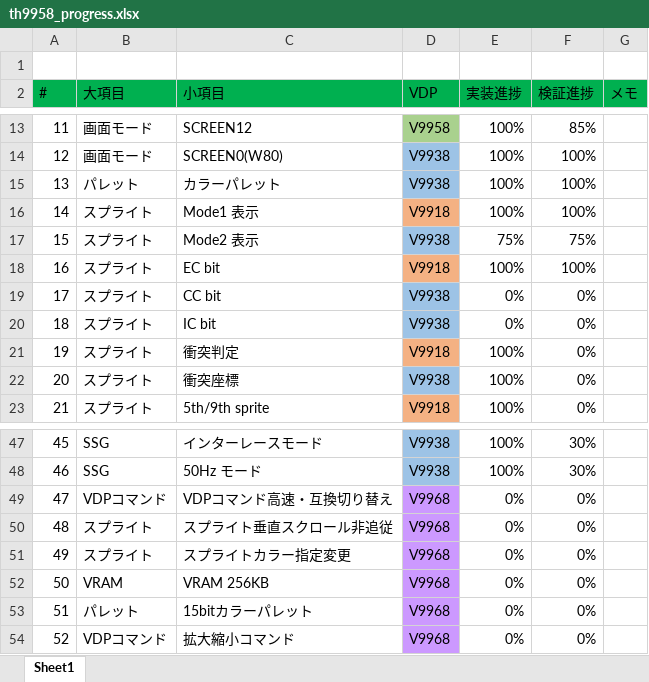
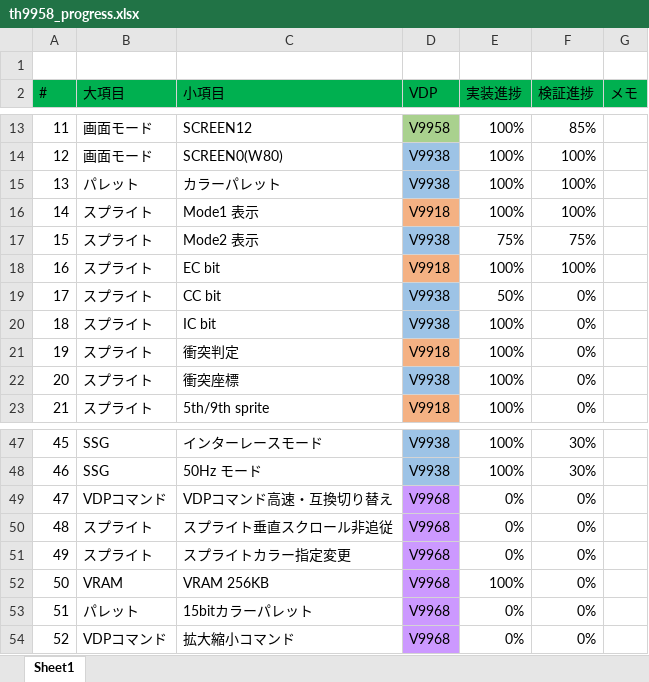
Before and after one commit to hra1129/TangCartMSX, an Excel workbook: RTL/tangnano20k_vdp_cartridge_step7/src/th9958/doc/th9958_progress.xlsx, sheet Sheet1, drawn as a sheet; only a part is shown, gaps mark what is left out; values as stored, in another font and other column widths than the file's, no borders; conditional formats not drawn; the diff names each change by its address in the sheet, - before the commit and + after, or states it on an @@ line.

```diff
--- a/RTL/tangnano20k_vdp_cartridge_step7/src/th9958/doc/th9958_progress.xlsx (sheet Sheet1)
+++ b/RTL/tangnano20k_vdp_cartridge_step7/src/th9958/doc/th9958_progress.xlsx (sheet Sheet1)
-E19 (実装進捗): 0%
+E19 (実装進捗): 50%
-E20 (実装進捗): 0%
+E20 (実装進捗): 100%
-E52 (実装進捗): 0%
+E52 (実装進捗): 100%
```
Also changed, not shown: 21 other files.
